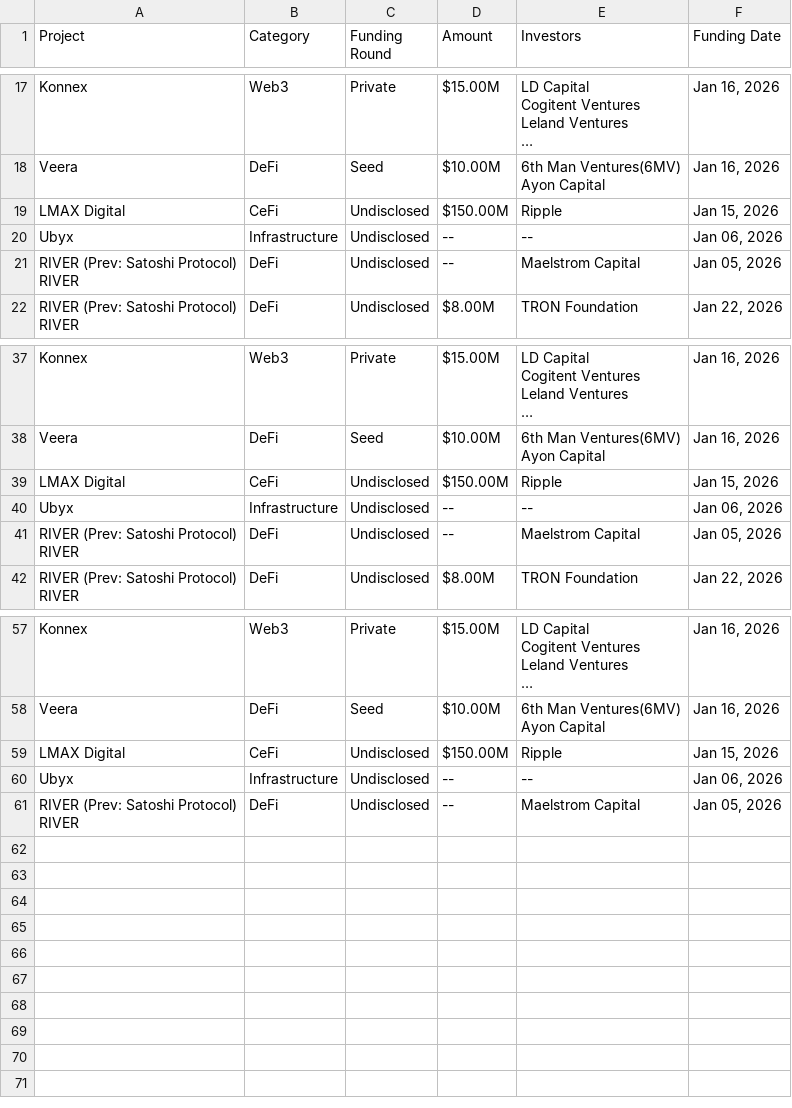
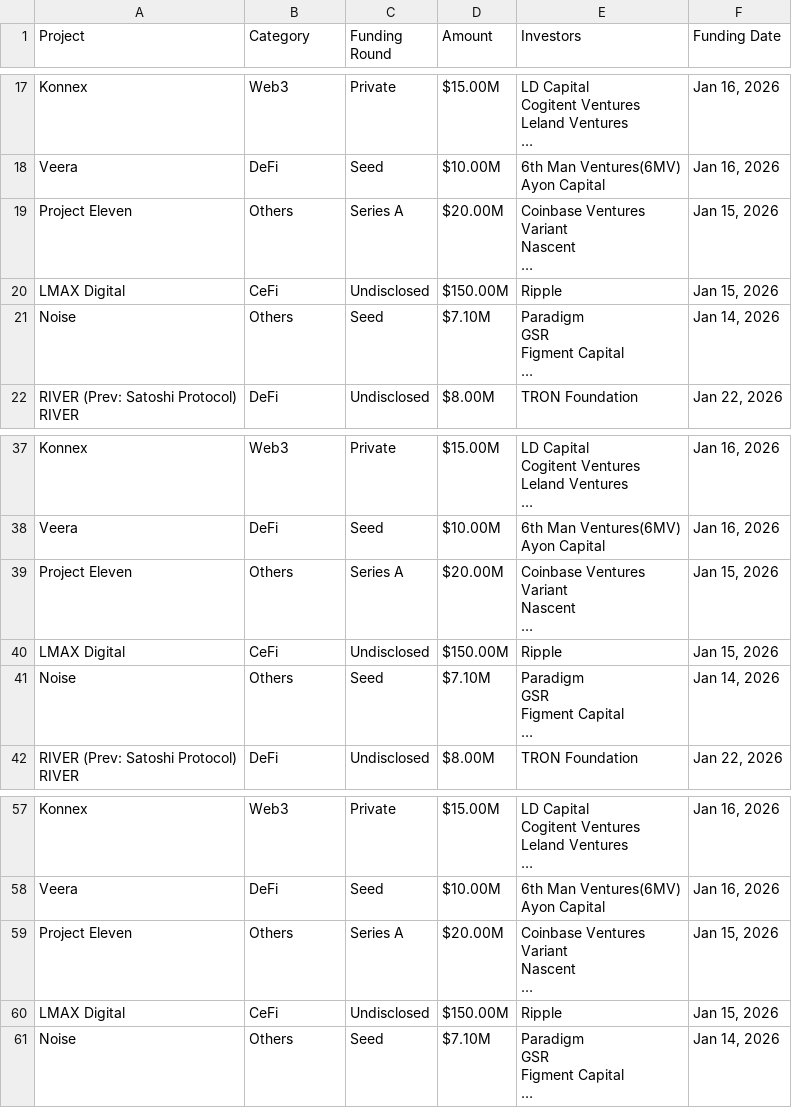
Before and after one commit to rfrm-dao/Funraised-Tokens, a CSV file: CoinCarp_Fundraising.csv, drawn as a sheet; only a part is shown, gaps mark what is left out.

```diff
--- a/CoinCarp_Fundraising.csv
+++ b/CoinCarp_Fundraising.csv
@@ -48,6 +48,11 @@ Veera,DeFi,Seed,$10.00M,"6th Man Ventures(6MV)
 Ayon Capital","Jan 16, 2026"
+Project Eleven,Others,Series A,$20.00M,"Coinbase Ventures
+Variant
+Nascent
+…","Jan 15, 2026"
 LMAX Digital,CeFi,Undisclosed,$150.00M,Ripple,"Jan 15, 2026"
-Ubyx,Infrastructure,Undisclosed,--,--,"Jan 06, 2026"
-"RIVER (Prev: Satoshi Protocol)
-RIVER",DeFi,Undisclosed,--,Maelstrom Capital,"Jan 05, 2026"
+Noise,Others,Seed,$7.10M,"Paradigm
+GSR
+Figment Capital
+…","Jan 14, 2026"
 "RIVER (Prev: Satoshi Protocol)
@@ -99,6 +104,11 @@ Veera,DeFi,Seed,$10.00M,"6th Man Ventures(6MV)
 Ayon Capital","Jan 16, 2026"
+Project Eleven,Others,Series A,$20.00M,"Coinbase Ventures
+Variant
+Nascent
+…","Jan 15, 2026"
 LMAX Digital,CeFi,Undisclosed,$150.00M,Ripple,"Jan 15, 2026"
-Ubyx,Infrastructure,Undisclosed,--,--,"Jan 06, 2026"
-"RIVER (Prev: Satoshi Protocol)
-RIVER",DeFi,Undisclosed,--,Maelstrom Capital,"Jan 05, 2026"
+Noise,Others,Seed,$7.10M,"Paradigm
+GSR
+Figment Capital
+…","Jan 14, 2026"
 "RIVER (Prev: Satoshi Protocol)
@@ -150,5 +160,10 @@ Veera,DeFi,Seed,$10.00M,"6th Man Ventures(6MV)
 Ayon Capital","Jan 16, 2026"
+Project Eleven,Others,Series A,$20.00M,"Coinbase Ventures
+Variant
+Nascent
+…","Jan 15, 2026"
 LMAX Digital,CeFi,Undisclosed,$150.00M,Ripple,"Jan 15, 2026"
-Ubyx,Infrastructure,Undisclosed,--,--,"Jan 06, 2026"
-"RIVER (Prev: Satoshi Protocol)
-RIVER",DeFi,Undisclosed,--,Maelstrom Capital,"Jan 05, 2026"
+Noise,Others,Seed,$7.10M,"Paradigm
+GSR
+Figment Capital
+…","Jan 14, 2026"
```
Also changed, not shown: 1 other file.
